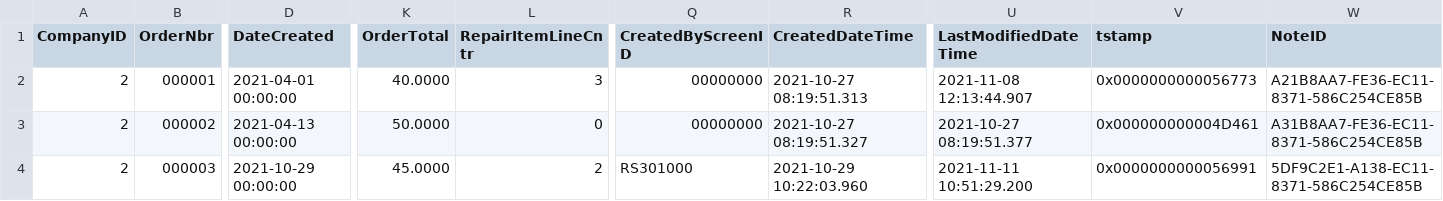
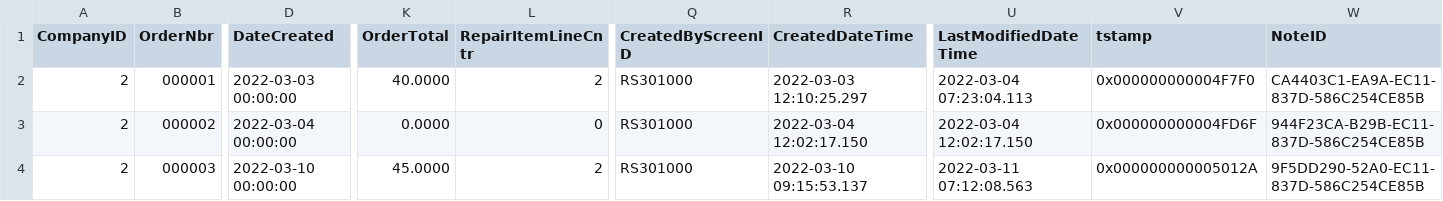
Before and after one commit to feeling-free/AcumaticaRestAPIHelper, a CSV file: Customization/T230/PhoneRepairShop/InputData/RSSVWorkOrder.csv, drawn as a sheet; only a part is shown, gaps mark what is left out; the diff covers the shown part only; the diff names each change by its address in the sheet, - before the commit and + after, or states it on an @@ line.

```diff
--- a/Customization/T230/PhoneRepairShop/InputData/RSSVWorkOrder.csv
+++ b/Customization/T230/PhoneRepairShop/InputData/RSSVWorkOrder.csv
-D2 (DateCreated): 2021-04-01 00:00:00
+D2 (DateCreated): 2022-03-03 00:00:00
-L2 (RepairItemLineCntr): 3
+L2 (RepairItemLineCntr): 2
-Q2:Q3 (CreatedByScreenID): 00000000
+Q2:Q3 (CreatedByScreenID): RS301000
-R2 (CreatedDateTime): 2021-10-27 08:19:51.313
+R2 (CreatedDateTime): 2022-03-03 12:10:25.297
-U2 (LastModifiedDateTime): 2021-11-08 12:13:44.907
+U2 (LastModifiedDateTime): 2022-03-04 07:23:04.113
-V2 (tstamp): 0x0000000000056773
+V2 (tstamp): 0x000000000004F7F0
-W2 (NoteID): A21B8AA7-FE36-EC11-8371-586C254CE85B
+W2 (NoteID): CA4403C1-EA9A-EC11-837D-586C254CE85B
-D3 (DateCreated): 2021-04-13 00:00:00
+D3 (DateCreated): 2022-03-04 00:00:00
-K3 (OrderTotal): 50.0000
+K3 (OrderTotal): 0.0000
-R3 (CreatedDateTime): 2021-10-27 08:19:51.327
+R3 (CreatedDateTime): 2022-03-04 12:02:17.150
-U3 (LastModifiedDateTime): 2021-10-27 08:19:51.377
+U3 (LastModifiedDateTime): 2022-03-04 12:02:17.150
-V3 (tstamp): 0x000000000004D461
+V3 (tstamp): 0x000000000004FD6F
-W3 (NoteID): A31B8AA7-FE36-EC11-8371-586C254CE85B
+W3 (NoteID): 944F23CA-B29B-EC11-837D-586C254CE85B
-D4 (DateCreated): 2021-10-29 00:00:00
+D4 (DateCreated): 2022-03-10 00:00:00
-R4 (CreatedDateTime): 2021-10-29 10:22:03.960
+R4 (CreatedDateTime): 2022-03-10 09:15:53.137
-U4 (LastModifiedDateTime): 2021-11-11 10:51:29.200
+U4 (LastModifiedDateTime): 2022-03-11 07:12:08.563
-V4 (tstamp): 0x0000000000056991
+V4 (tstamp): 0x000000000005012A
-W4 (NoteID): 5DF9C2E1-A138-EC11-8371-586C254CE85B
+W4 (NoteID): 9F5DD290-52A0-EC11-837D-586C254CE85B
```
Also changed, not shown: 2 edited cells elsewhere in this file, Customization/T230/PhoneRepairShop/InputData/RSSVWorkOrderItem.csv, Customization/T230/PhoneRepairShop/InputData/RSSVWorkOrderLabor.csv, 35 other files.
